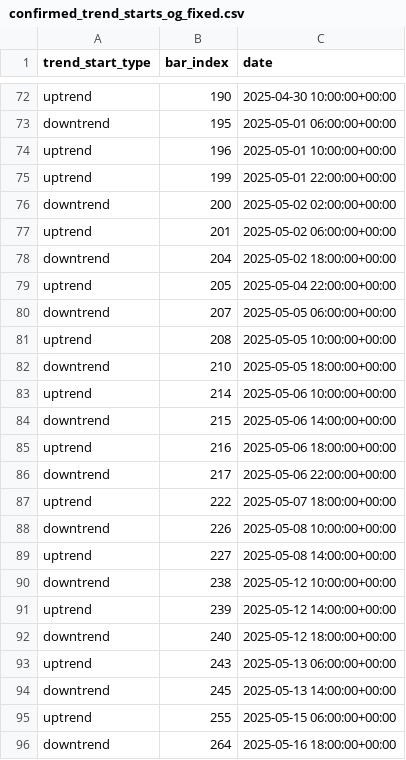
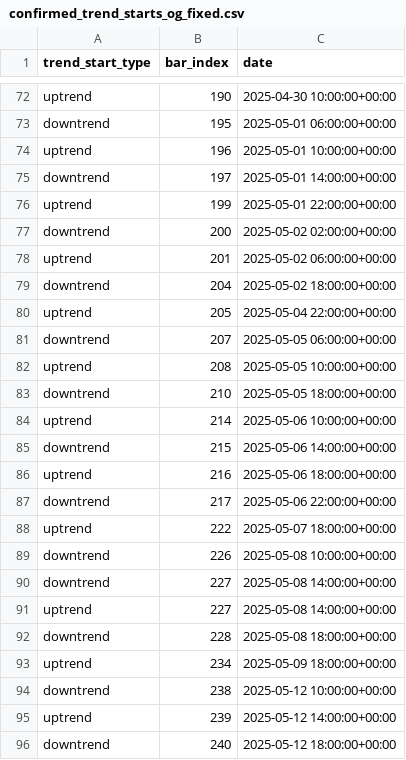
Before and after one commit to burningportra/projectx, a CSV file: trend_analysis/confirmed_trend_starts_og_fixed.csv, drawn as a sheet; only a part is shown, gaps mark what is left out; the shorter side is filled out with more unchanged rows; the diff names each change by its address in the sheet, - before the commit and + after, or states it on an @@ line.

Commit message:
Update confirmed_trend_starts_og_fixed.csv

```diff
--- a/trend_analysis/confirmed_trend_starts_og_fixed.csv
+++ b/trend_analysis/confirmed_trend_starts_og_fixed.csv
+row 75: downtrend | 197 | 2025-05-01 14:00:00+00:00
+row 90: downtrend | 227 | 2025-05-08 14:00:00+00:00
+row 92: downtrend | 228 | 2025-05-08 18:00:00+00:00
+row 93: uptrend | 234 | 2025-05-09 18:00:00+00:00
```
